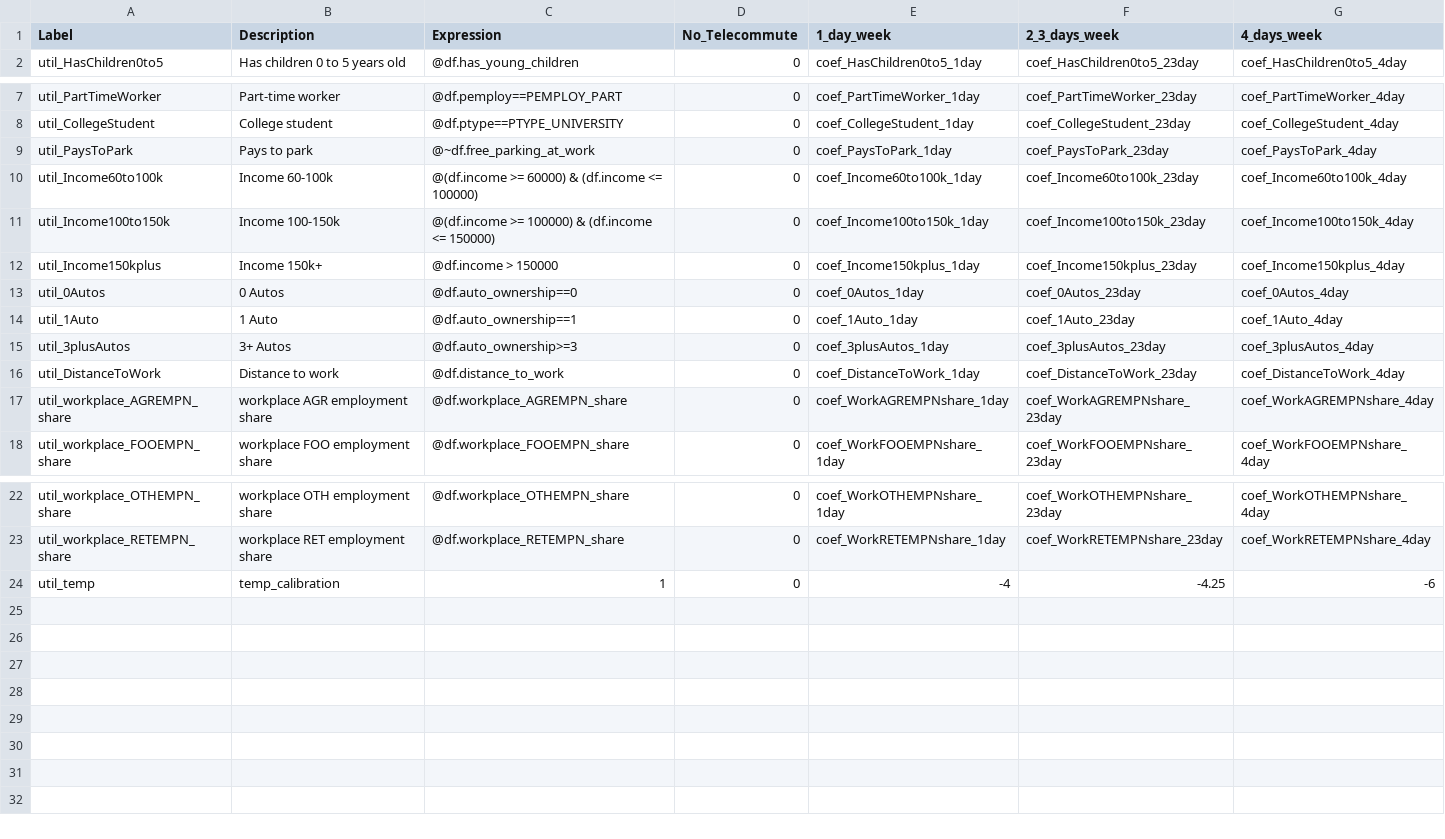
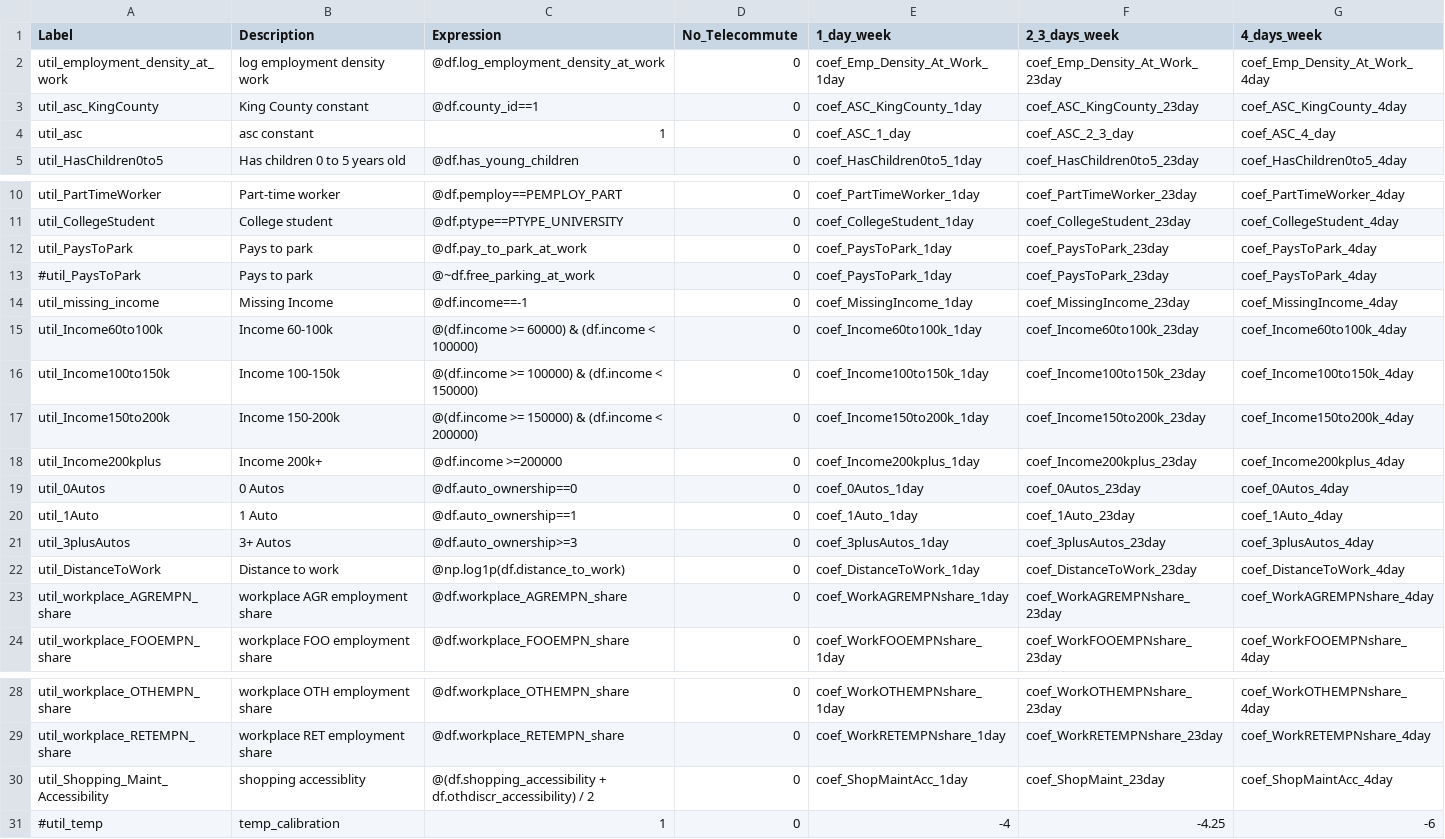
Before and after one commit to psrc/psrc_activitysim, a CSV file: configs_dev/telecommute_frequency.csv, drawn as a sheet; only a part is shown, gaps mark what is left out.

```diff
--- a/configs_dev/telecommute_frequency.csv
+++ b/configs_dev/telecommute_frequency.csv
@@ -1,2 +1,5 @@
 Label,Description,Expression,No_Telecommute,1_day_week,2_3_days_week,4_days_week
+util_employment_density_at_work,log employment density work,@df.log_employment_density_at_work,0,coef_Emp_Density_At_Work_1day,coef_Emp_Density_At_Work_23day,coef_Emp_Density_At_Work_4day
+util_asc_KingCounty,King County constant,@df.county_id==1,0,coef_ASC_KingCounty_1day,coef_ASC_KingCounty_23day,coef_ASC_KingCounty_4day
+util_asc,asc constant,1,0,coef_ASC_1_day,coef_ASC_2_3_day,coef_ASC_4_day
 util_HasChildren0to5,Has children 0 to 5 years old,@df.has_young_children,0,coef_HasChildren0to5_1day,coef_HasChildren0to5_23day,coef_HasChildren0to5_4day
@@ -8,6 +11,9 @@ util_PartTimeWorker,Part-time worker,@df.pemploy==PEMPLOY_PART,0,coef_PartTimeWo
 util_CollegeStudent,College student,@df.ptype==PTYPE_UNIVERSITY,0,coef_CollegeStudent_1day,coef_CollegeStudent_23day,coef_CollegeStudent_4day
-util_PaysToPark,Pays to park,@~df.free_parking_at_work,0,coef_PaysToPark_1day,coef_PaysToPark_23day,coef_PaysToPark_4day
-util_Income60to100k,Income 60-100k,@(df.income >= 60000) & (df.income <= 100000),0,coef_Income60to100k_1day,coef_Income60to100k_23day,coef_Income60to100k_4day
-util_Income100to150k,Income 100-150k,@(df.income >= 100000) & (df.income <= 150000),0,coef_Income100to150k_1day,coef_Income100to150k_23day,coef_Income100to150k_4day
-util_Income150kplus,Income 150k+,@df.income > 150000,0,coef_Income150kplus_1day,coef_Income150kplus_23day,coef_Income150kplus_4day
+util_PaysToPark,Pays to park,@df.pay_to_park_at_work,0,coef_PaysToPark_1day,coef_PaysToPark_23day,coef_PaysToPark_4day
+#util_PaysToPark,Pays to park,@~df.free_parking_at_work,0,coef_PaysToPark_1day,coef_PaysToPark_23day,coef_PaysToPark_4day
+util_missing_income,Missing Income,@df.income==-1,0,coef_MissingIncome_1day,coef_MissingIncome_23day,coef_MissingIncome_4day
+util_Income60to100k,Income 60-100k,@(df.income >= 60000) & (df.income < 100000),0,coef_Income60to100k_1day,coef_Income60to100k_23day,coef_Income60to100k_4day
+util_Income100to150k,Income 100-150k,@(df.income >= 100000) & (df.income < 150000),0,coef_Income100to150k_1day,coef_Income100to150k_23day,coef_Income100to150k_4day
+util_Income150to200k,Income 150-200k,@(df.income >= 150000) & (df.income < 200000),0,coef_Income150to200k_1day,coef_Income150to200k_23day,coef_Income150to200k_4day
+util_Income200kplus,Income 200k+,@df.income >=200000,0,coef_Income200kplus_1day,coef_Income200kplus_23day,coef_Income200kplus_4day
 util_0Autos,0 Autos,@df.auto_ownership==0,0,coef_0Autos_1day,coef_0Autos_23day,coef_0Autos_4day
@@ -15,3 +21,3 @@ util_1Auto,1 Auto,@df.auto_ownership==1,0,coef_1Auto_1day,coef_1Auto_23day,coef_
 util_3plusAutos,3+ Autos,@df.auto_ownership>=3,0,coef_3plusAutos_1day,coef_3plusAutos_23day,coef_3plusAutos_4day
-util_DistanceToWork,Distance to work,@df.distance_to_work,0,coef_DistanceToWork_1day,coef_DistanceToWork_23day,coef_DistanceToWork_4day
+util_DistanceToWork,Distance to work,@np.log1p(df.distance_to_work),0,coef_DistanceToWork_1day,coef_DistanceToWork_23day,coef_DistanceToWork_4day
 util_workplace_AGREMPN_share,workplace AGR employment share,@df.workplace_AGREMPN_share,0,coef_WorkAGREMPNshare_1day,coef_WorkAGREMPNshare_23day,coef_WorkAGREMPNshare_4day
@@ -23,2 +29,3 @@ util_workplace_OTHEMPN_share,workplace OTH employment share,@df.workplace_OTHEMP
 util_workplace_RETEMPN_share,workplace RET employment share,@df.workplace_RETEMPN_share,0,coef_WorkRETEMPNshare_1day,coef_WorkRETEMPNshare_23day,coef_WorkRETEMPNshare_4day
-util_temp,temp_calibration,1,0,-4,-4.25,-6
+util_Shopping_Maint_Accessibility,shopping accessiblity,@(df.shopping_accessibility + df.othdiscr_accessibility) / 2,0,coef_ShopMaintAcc_1day,coef_ShopMaint_23day,coef_ShopMaintAcc_4day
+#util_temp,temp_calibration,1,0,-4,-4.25,-6
```
Also changed, not shown: configs_dev/telecommute_frequency_coefficients.csv, configs_dev/work_from_home.csv, 1 other file.
